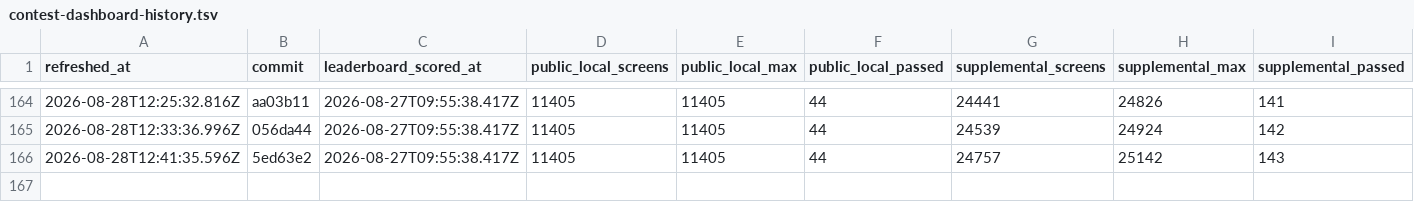
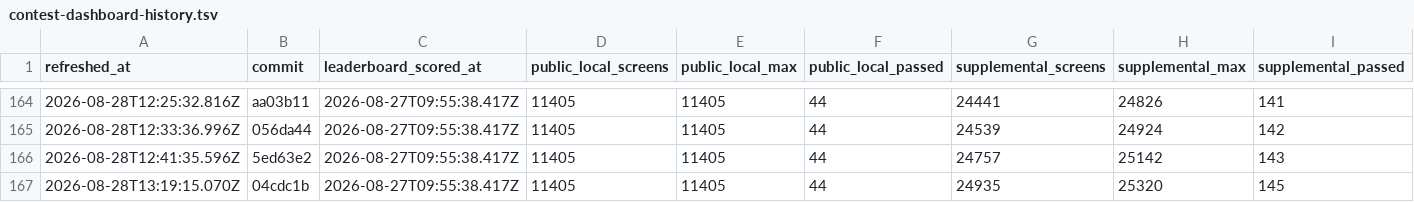
Before and after one commit to rohitgandikota/teleport-contest, a TSV file: docs/plan/contest-dashboard-history.tsv, drawn as a sheet; only a part is shown, gaps mark what is left out; rows hold the shown columns only; the diff names each change by its address in the sheet, - before the commit and + after, or states it on an @@ line.

Commit message:
Refresh contest score dashboard

```diff
--- a/docs/plan/contest-dashboard-history.tsv
+++ b/docs/plan/contest-dashboard-history.tsv
+row 167: 2026-08-28T13:19:15.070Z | 04cdc1b | 2026-08-27T09:55:38.417Z | 11405 | 11405 | 44 | 24935 | 25320 | 145
```
Also changed, not shown: 1 other file.
